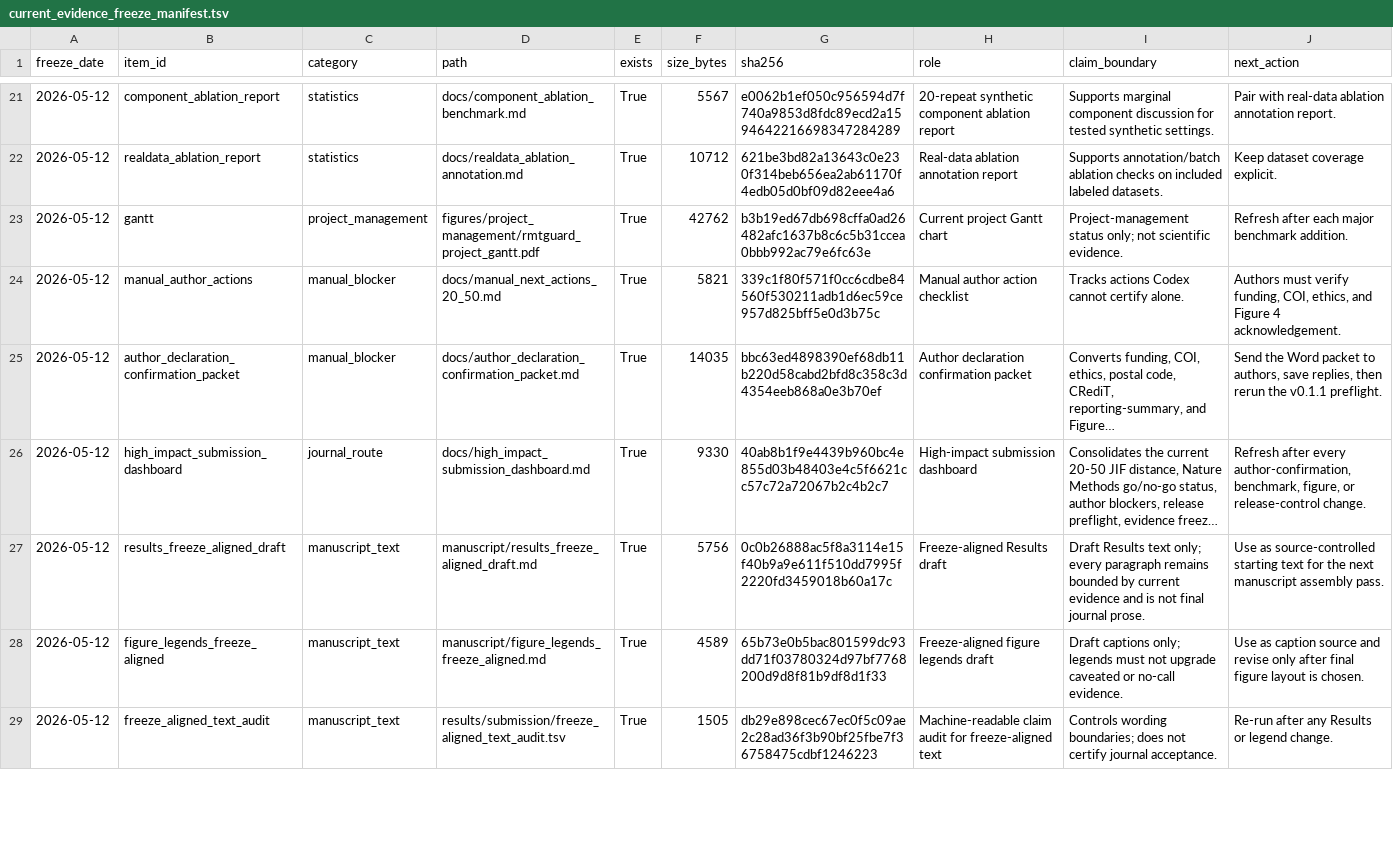
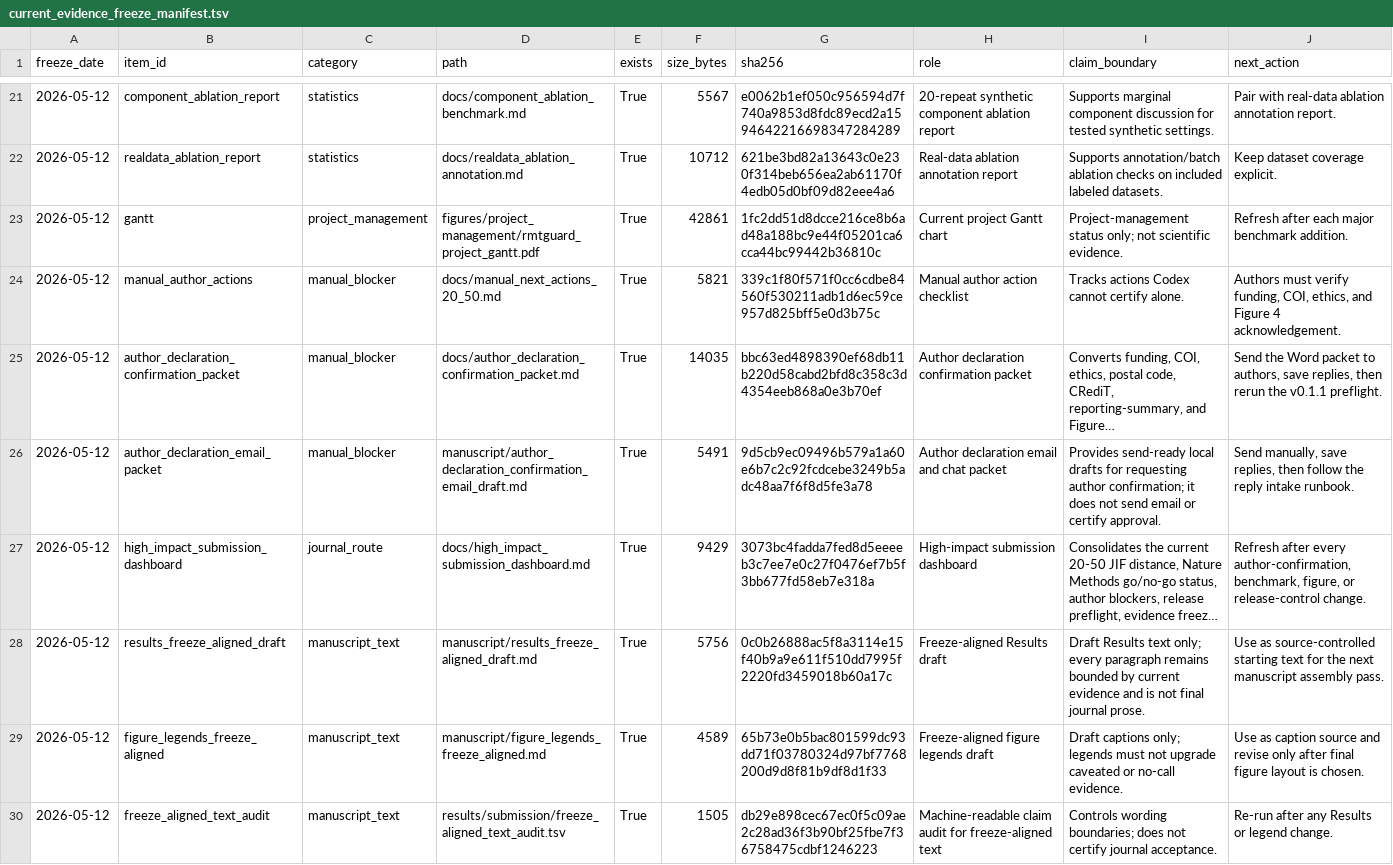
Before and after one commit to healthgreat/rmtguard, a TSV file: results/submission/current_evidence_freeze_manifest.tsv, drawn as a sheet; only a part is shown, gaps mark what is left out; long unchanged cells end in …; addresses are those after the commit; the diff covers the shown part only; the diff names each change by its address in the sheet, - before the commit and + after, or states it on an @@ line.

```diff
--- a/results/submission/current_evidence_freeze_manifest.tsv
+++ b/results/submission/current_evidence_freeze_manifest.tsv
-F23 (size_bytes): 42762
+F23 (size_bytes): 42861
-G23 (sha256): b3b19ed67db698cffa0ad26482afc1637b8c6c5b31ccea0bbb992ac79e6fc63e
+G23 (sha256): 1fc2dd51d8dcce216ce8b6ad48a188bc9e44f05201ca6cca44bc99442b36810c
+row 26: 2026-05-12 | author_declaration_email_packet | manual_blocker | manuscript/author_declaration_confirmation_email_draft.md | True | 5491 | 9d5cb9ec09496b579a1a60e6b7c2c92fcdcebe3249b5adc48aa7f6f8d5fe3a78 | Author declaration email and chat packet | Provides send-ready local drafts for requesting author confirmation; it does not send email or certify approval. | Send manually, save replies, then follow the reply intake runbook.
-F27 (size_bytes): 9330
+F27 (size_bytes): 9429
-G27 (sha256): 40ab8b1f9e4439b960bc4e855d03b48403e4c5f6621cc57c72a72067b2c4b2c7
+G27 (sha256): 3073bc4fadda7fed8d5eeeeb3c7ee7e0c27f0476ef7b5f3bb677fd58eb7e318a
```
Also changed, not shown: 2 edited cells elsewhere in this file, results/project_management/rmtguard_project_gantt.tsv, results/shared_info/rmtguard_shared_export_manifest.tsv, 21 other files.
